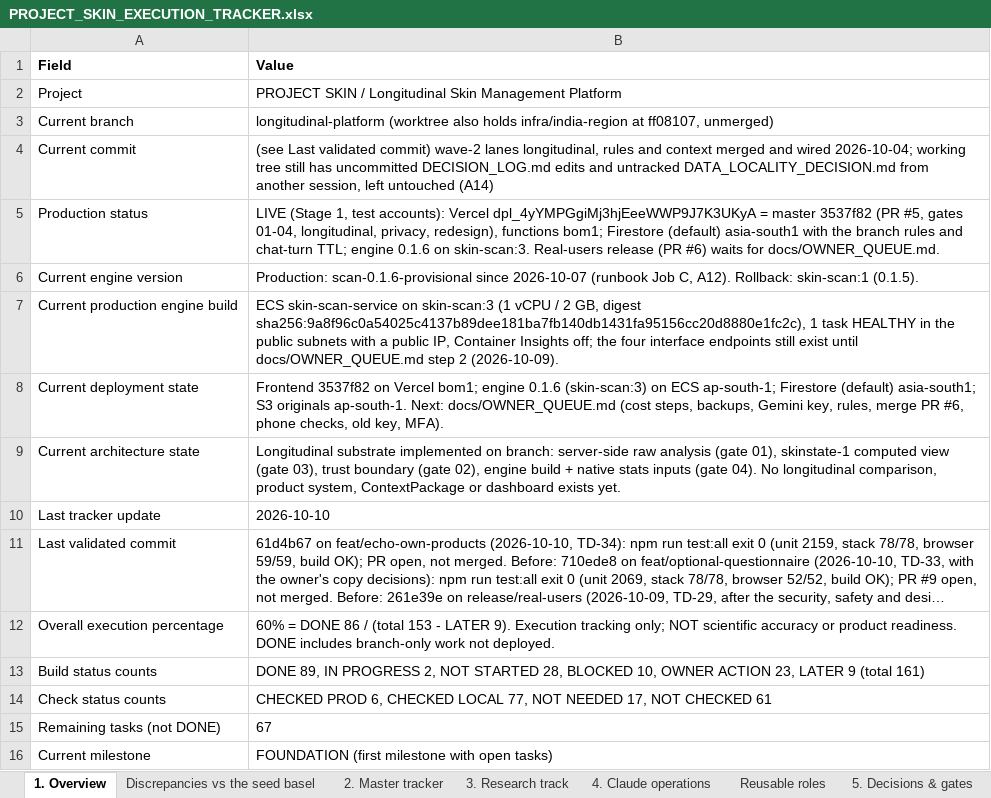
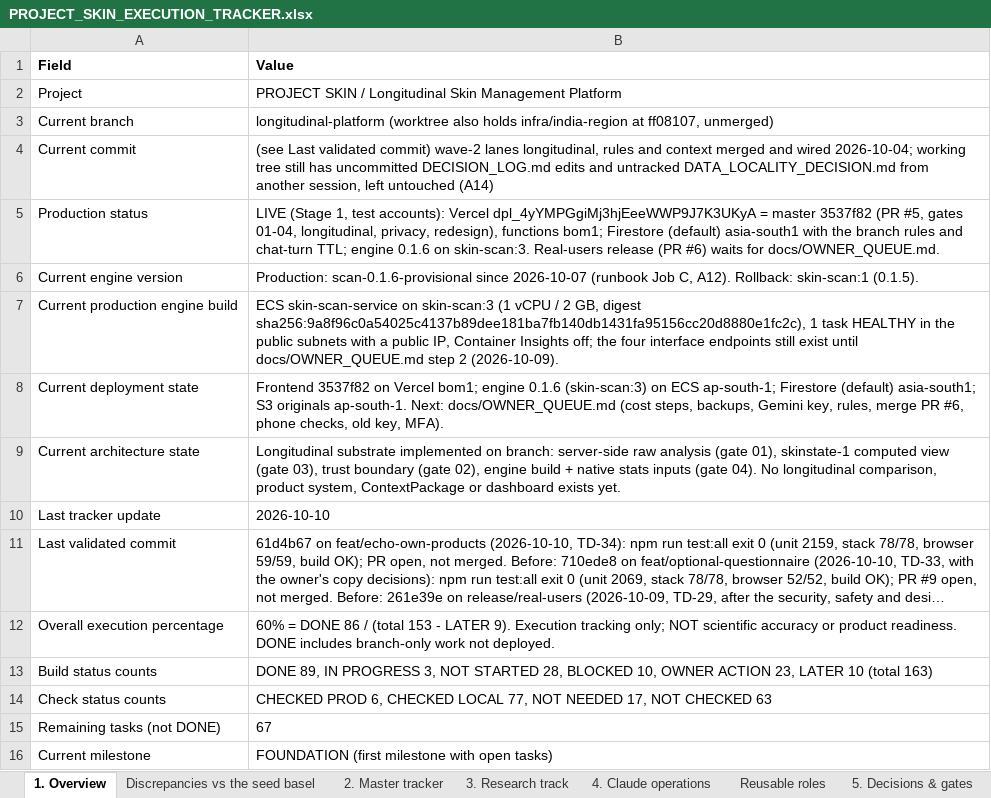
Before and after one commit to Divit-aggarwal/skin-check, an Excel workbook: docs/PROJECT_SKIN_EXECUTION_TRACKER.xlsx, sheet 1. Overview, drawn as a sheet; long unchanged cells end in …; values as stored, in another font and other column widths than the file's, no borders; the diff names each change by its address in the sheet, - before the commit and + after, or states it on an @@ line.

```diff
--- a/docs/PROJECT_SKIN_EXECUTION_TRACKER.xlsx (sheet 1. Overview)
+++ b/docs/PROJECT_SKIN_EXECUTION_TRACKER.xlsx (sheet 1. Overview)
-B13 (Value): …IN PROGRESS 2, NOT STARTED 28, BLOCKED 10, OWNER ACTION 23, LATER 9 (total 161)
+B13 (Value): …IN PROGRESS 3, NOT STARTED 28, BLOCKED 10, OWNER ACTION 23, LATER 10 (total 163)
-B14 (Value): …NOT CHECKED 61
+B14 (Value): …NOT CHECKED 63
```
Also changed, not shown: sheet 2. Master tracker, sheet 5. Decisions & gates, 1 other file.
